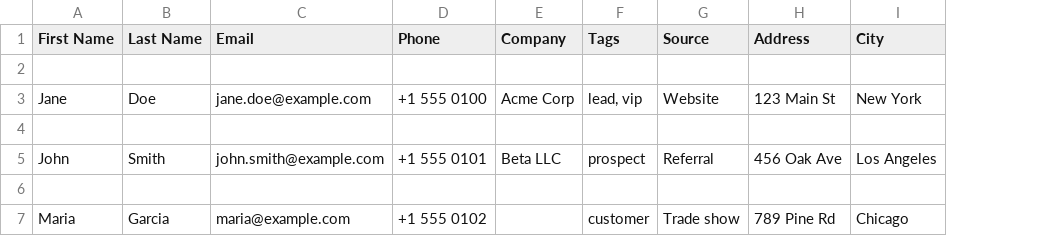
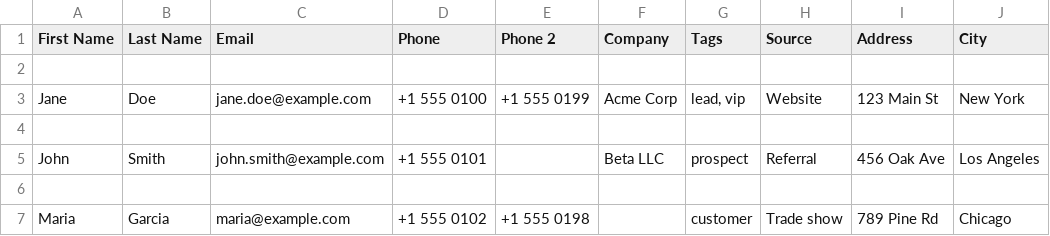
Before and after one commit to Excellanto/mycrmsync, a CSV file: public/samples/contacts-import-sample.csv, drawn as a sheet; only a part is shown; the diff names each change by its address in the sheet, - before the commit and + after, or states it on an @@ line.

```diff
--- a/public/samples/contacts-import-sample.csv
+++ b/public/samples/contacts-import-sample.csv
+column E (Phone 2), rows 3-7: +1 555 0199 |  |  |  | +1 555 0198
```
Also changed, not shown: 23 other files.
